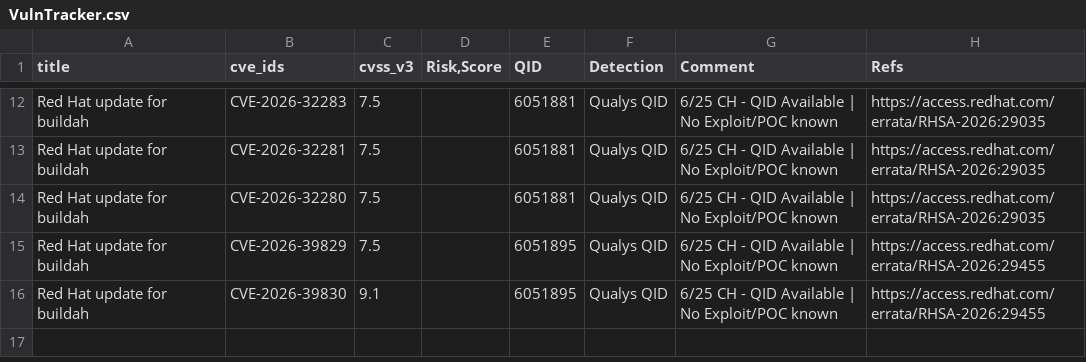
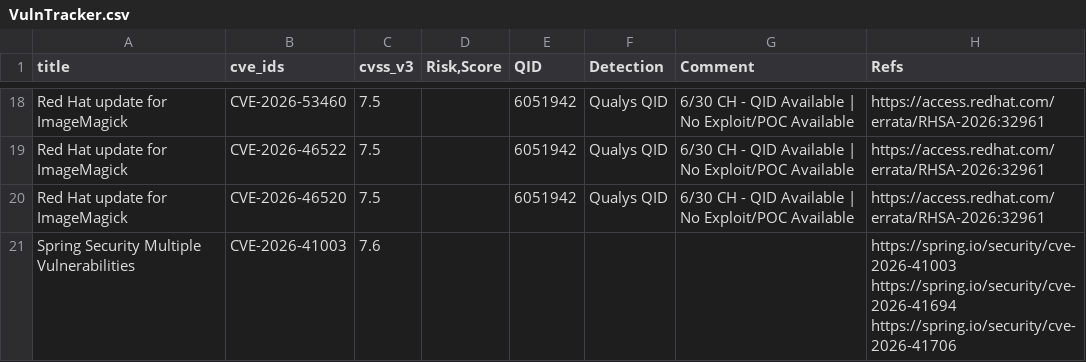
Before and after one commit to SimminsVuln/temprepo, a CSV file: VulnTracker.csv, drawn as a sheet; only a part is shown, gaps mark what is left out; removed rows and columns are numbered as before the commit, all else as after; ↵ is a line break in a cell; the diff covers the shown part only; the diff names each change by its address in the sheet, - before the commit and + after, or states it on an @@ line.

Commit message:
Add files via upload

```diff
--- a/VulnTracker.csv
+++ b/VulnTracker.csv
-A18:A20 (title): Red Hat update for buildah
+A18:A20 (title): Red Hat update for ImageMagick
-B18 (cve_ids): CVE-2026-32283
+B18 (cve_ids): CVE-2026-53460
-E18:E20 (QID): 6051881
+E18:E20 (QID): 6051942
-G18:G20 (Comment): 6/25 CH - QID Available | No Exploit/POC known
+G18:G20 (Comment): 6/30 CH - QID Available | No Exploit/POC Available
-H18:H20 (Refs): https://access.redhat.com/errata/RHSA-2026:29035
+H18:H20 (Refs): https://access.redhat.com/errata/RHSA-2026:32961
-B19 (cve_ids): CVE-2026-32281
+B19 (cve_ids): CVE-2026-46522
-B20 (cve_ids): CVE-2026-32280
+B20 (cve_ids): CVE-2026-46520
-row 15: Red Hat update for buildah | CVE-2026-39829 | 7.5 |  | 6051895 | Qualys QID | 6/25 CH - QID Available | No Exploit/POC known | https://access.redhat.com/errata/RHSA-2026:29455
-row 16: Red Hat update for buildah | CVE-2026-39830 | 9.1 |  | 6051895 | Qualys QID | 6/25 CH - QID Available | No Exploit/POC known | https://access.redhat.com/errata/RHSA-2026:29455
+row 21: Spring Security Multiple Vulnerabilities | CVE-2026-41003 | 7.6 |  |  |  |  | https://spring.io/security/cve-2026-41003 ↵ https://spring.io/security/cve-2026-41694 ↵ https://spring.io/security/cve-2026-41706
```
Also changed, not shown: 14 added rows, 8 removed rows and 10 edited cells elsewhere in this file.
